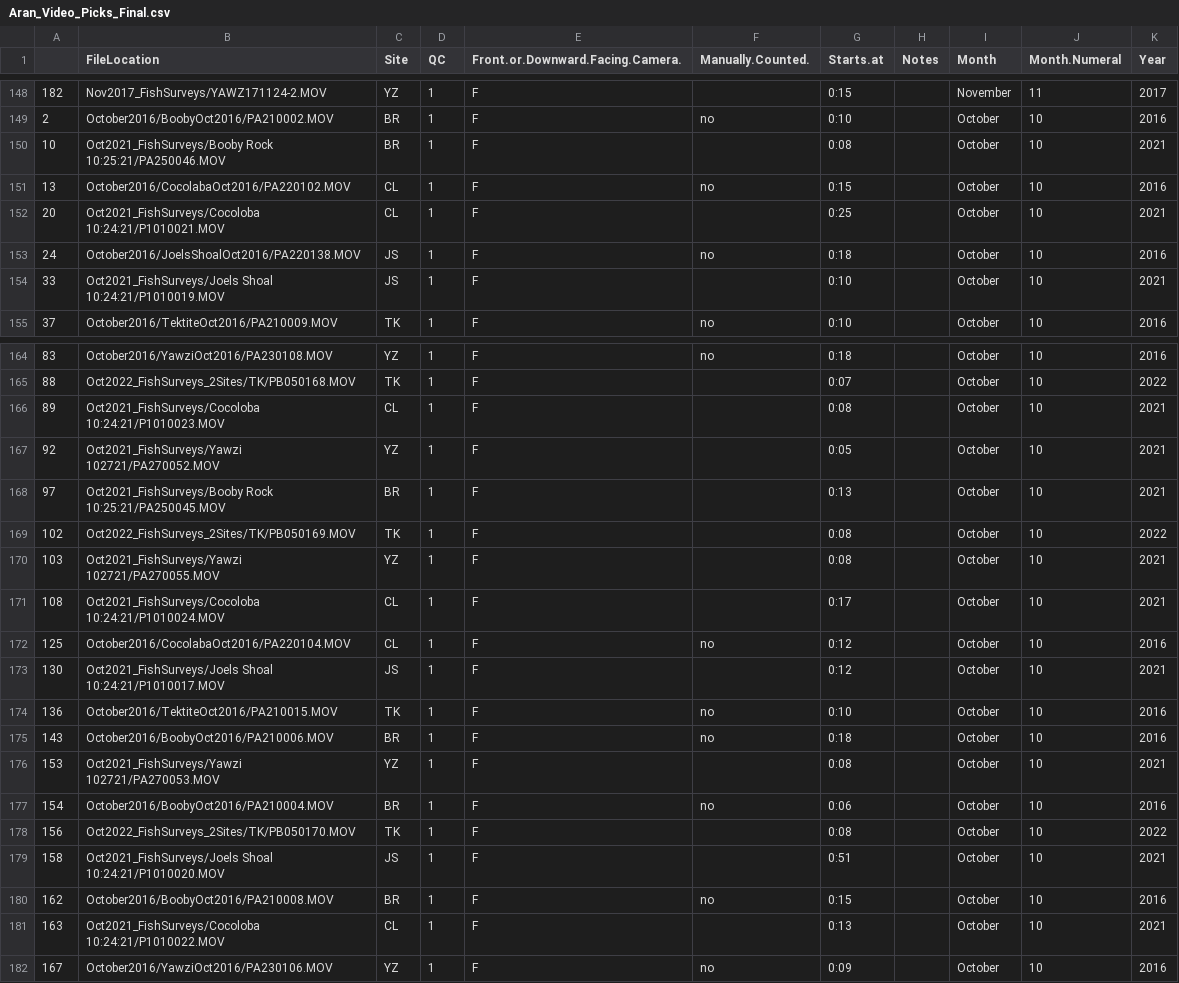
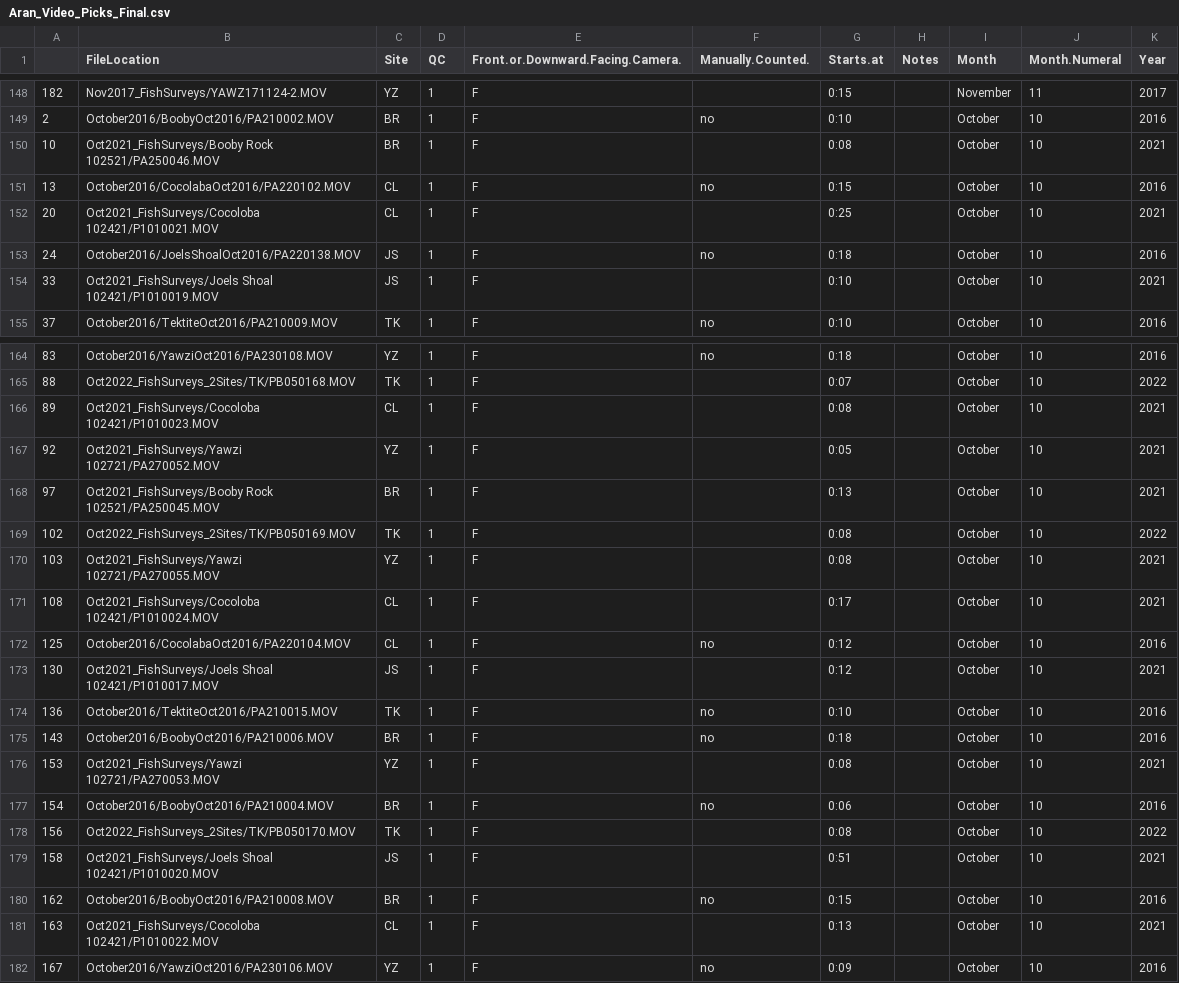
Before and after one commit to dxyang/marine_detection, a CSV file: imerit/Aran_Video_Picks_Final.csv, drawn as a sheet; only a part is shown, gaps mark what is left out.

Commit message:
Actually fixed colon issue

```diff
--- a/imerit/Aran_Video_Picks_Final.csv
+++ b/imerit/Aran_Video_Picks_Final.csv
@@ -149,7 +149,7 @@
 2,October2016/BoobyOct2016/PA210002.MOV,BR,1,F,no,0:10,,October,10,2016
-10,Oct2021_FishSurveys/Booby Rock 10:25:21/PA250046.MOV,BR,1,F,,0:08,,October,10,2021
+10,Oct2021_FishSurveys/Booby Rock 102521/PA250046.MOV,BR,1,F,,0:08,,October,10,2021
 13,October2016/CocolabaOct2016/PA220102.MOV,CL,1,F,no,0:15,,October,10,2016
-20,Oct2021_FishSurveys/Cocoloba 10:24:21/P1010021.MOV,CL,1,F,,0:25,,October,10,2021
+20,Oct2021_FishSurveys/Cocoloba 102421/P1010021.MOV,CL,1,F,,0:25,,October,10,2021
 24,October2016/JoelsShoalOct2016/PA220138.MOV,JS,1,F,no,0:18,,October,10,2016
-33,Oct2021_FishSurveys/Joels Shoal 10:24:21/P1010019.MOV,JS,1,F,,0:10,,October,10,2021
+33,Oct2021_FishSurveys/Joels Shoal 102421/P1010019.MOV,JS,1,F,,0:10,,October,10,2021
 37,October2016/TektiteOct2016/PA210009.MOV,TK,1,F,no,0:10,,October,10,2016
@@ -165,10 +165,10 @@
 88,Oct2022_FishSurveys_2Sites/TK/PB050168.MOV,TK,1,F,,0:07,,October,10,2022
-89,Oct2021_FishSurveys/Cocoloba 10:24:21/P1010023.MOV,CL,1,F,,0:08,,October,10,2021
+89,Oct2021_FishSurveys/Cocoloba 102421/P1010023.MOV,CL,1,F,,0:08,,October,10,2021
 92,Oct2021_FishSurveys/Yawzi 102721/PA270052.MOV,YZ,1,F,,0:05,,October,10,2021
-97,Oct2021_FishSurveys/Booby Rock 10:25:21/PA250045.MOV,BR,1,F,,0:13,,October,10,2021
+97,Oct2021_FishSurveys/Booby Rock 102521/PA250045.MOV,BR,1,F,,0:13,,October,10,2021
 102,Oct2022_FishSurveys_2Sites/TK/PB050169.MOV,TK,1,F,,0:08,,October,10,2022
 103,Oct2021_FishSurveys/Yawzi 102721/PA270055.MOV,YZ,1,F,,0:08,,October,10,2021
-108,Oct2021_FishSurveys/Cocoloba 10:24:21/P1010024.MOV,CL,1,F,,0:17,,October,10,2021
+108,Oct2021_FishSurveys/Cocoloba 102421/P1010024.MOV,CL,1,F,,0:17,,October,10,2021
 125,October2016/CocolabaOct2016/PA220104.MOV,CL,1,F,no,0:12,,October,10,2016
-130,Oct2021_FishSurveys/Joels Shoal 10:24:21/P1010017.MOV,JS,1,F,,0:12,,October,10,2021
+130,Oct2021_FishSurveys/Joels Shoal 102421/P1010017.MOV,JS,1,F,,0:12,,October,10,2021
 136,October2016/TektiteOct2016/PA210015.MOV,TK,1,F,no,0:10,,October,10,2016
@@ -178,5 +178,5 @@
 156,Oct2022_FishSurveys_2Sites/TK/PB050170.MOV,TK,1,F,,0:08,,October,10,2022
-158,Oct2021_FishSurveys/Joels Shoal 10:24:21/P1010020.MOV,JS,1,F,,0:51,,October,10,2021
+158,Oct2021_FishSurveys/Joels Shoal 102421/P1010020.MOV,JS,1,F,,0:51,,October,10,2021
 162,October2016/BoobyOct2016/PA210008.MOV,BR,1,F,no,0:15,,October,10,2016
-163,Oct2021_FishSurveys/Cocoloba 10:24:21/P1010022.MOV,CL,1,F,,0:13,,October,10,2021
+163,Oct2021_FishSurveys/Cocoloba 102421/P1010022.MOV,CL,1,F,,0:13,,October,10,2021
 167,October2016/YawziOct2016/PA230106.MOV,YZ,1,F,no,0:09,,October,10,2016
```
